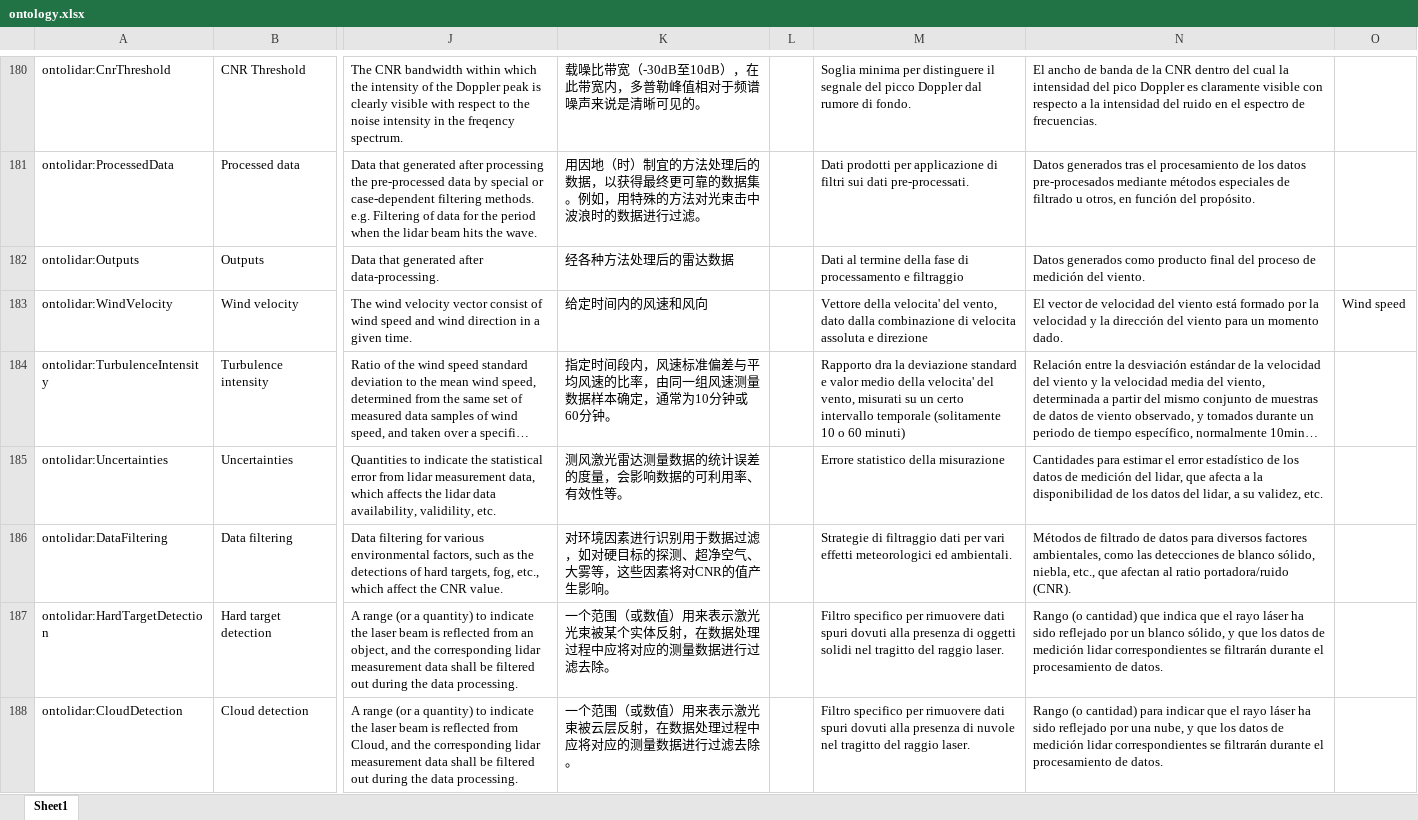
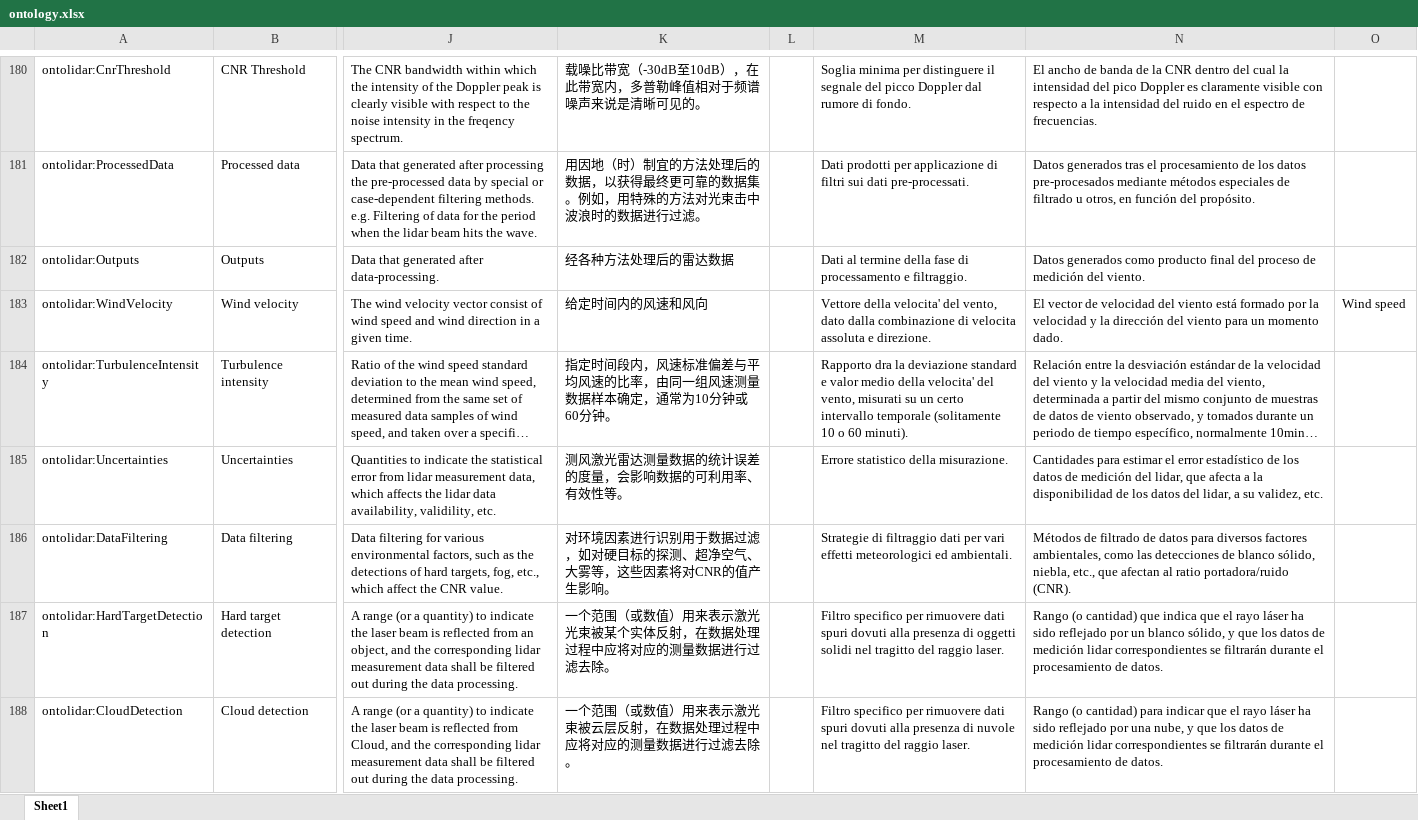
Before and after one commit to IEA-Wind-Task-32/wind-lidar-ontology, an Excel workbook: ontology.xlsx, sheet Sheet1, drawn as a sheet; only a part is shown, gaps mark what is left out; long unchanged cells end in …; values as stored, in another font and other column widths than the file's, no borders; the diff covers the shown part only; the diff names each change by its address in the sheet, - before the commit and + after, or states it on an @@ line.

```diff
--- a/ontology.xlsx (sheet Sheet1)
+++ b/ontology.xlsx (sheet Sheet1)
-M182: …processamento e filtraggio
+M182: …processamento e filtraggio.
-M183: …assoluta e direzione
+M183: …assoluta e direzione.
-M184: …o 60 minuti)
+M184: …o 60 minuti).
-M185: Errore statistico della misurazione
+M185: Errore statistico della misurazione.
```
Also changed, not shown: 45 edited cells elsewhere in this sheet, 3 other files.
